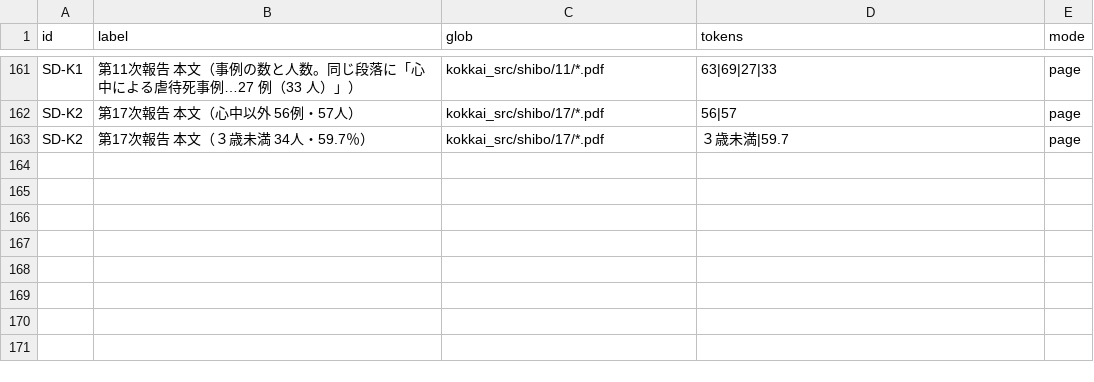
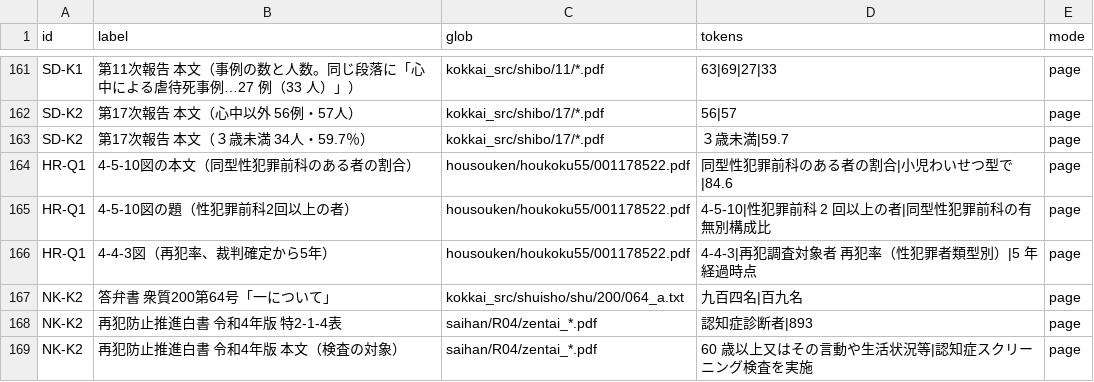
Before and after one commit to hirokifukui/urazuke, a TSV file: checks/quotes/targets.tsv, drawn as a sheet; only a part is shown, gaps mark what is left out.

```diff
--- a/checks/quotes/targets.tsv
+++ b/checks/quotes/targets.tsv
@@ -163 +163,7 @@ SD-K2	第17次報告 本文（心中以外 56例・57人）	kokkai_src/shibo/17/
 SD-K2	第17次報告 本文（３歳未満 34人・59.7％）	kokkai_src/shibo/17/*.pdf	３歳未満|59.7	page
+HR-Q1	4-5-10図の本文（同型性犯罪前科のある者の割合）	housouken/houkoku55/001178522.pdf	同型性犯罪前科のある者の割合|小児わいせつ型で|84.6	page
+HR-Q1	4-5-10図の題（性犯罪前科2回以上の者）	housouken/houkoku55/001178522.pdf	4-5-10|性犯罪前科 2 回以上の者|同型性犯罪前科の有無別構成比	page
+HR-Q1	4-4-3図（再犯率、裁判確定から5年）	housouken/houkoku55/001178522.pdf	4-4-3|再犯調査対象者 再犯率（性犯罪者類型別）|5 年経過時点	page
+NK-K2	答弁書 衆質200第64号「一について」	kokkai_src/shuisho/shu/200/064_a.txt	九百四名|百九名	page
+NK-K2	再犯防止推進白書 令和4年版 特2-1-4表	saihan/R04/zentai_*.pdf	認知症診断者|893	page
+NK-K2	再犯防止推進白書 令和4年版 本文（検査の対象）	saihan/R04/zentai_*.pdf	60 歳以上又はその言動や生活状況等|認知症スクリーニング検査を実施	page
```
Also changed, not shown: publish/PUBLIC_FILES.tsv, publish/findings.tsv, 32 other files.
